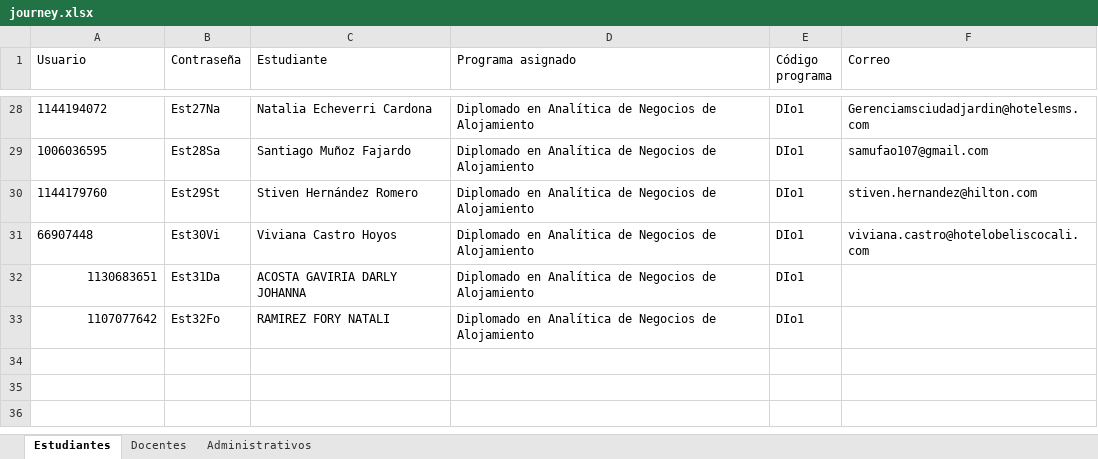
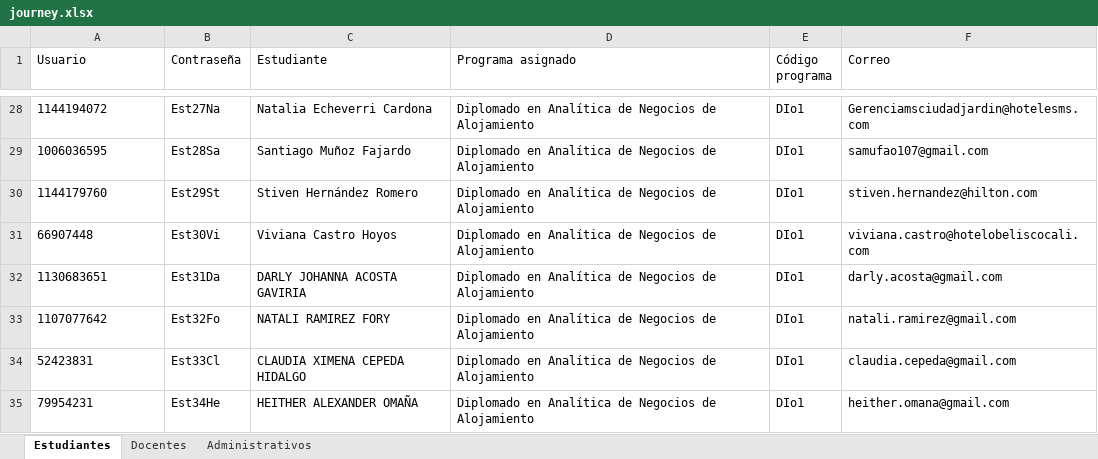
Before and after one commit to danilomontealegre2025-bit/propulsor-journey, an Excel workbook: data/journey.xlsx, sheet Estudiantes, drawn as a sheet; only a part is shown, gaps mark what is left out; values as stored, in another font and other column widths than the file's, no borders; the diff names each change by its address in the sheet, - before the commit and + after, or states it on an @@ line.

```diff
--- a/data/journey.xlsx (sheet Estudiantes)
+++ b/data/journey.xlsx (sheet Estudiantes)
-A32:A33 alignment: right
+A32:A33 alignment: left
-C32 (Estudiante): ACOSTA GAVIRIA DARLY JOHANNA
+C32 (Estudiante): DARLY JOHANNA ACOSTA GAVIRIA
-F32 (Correo): (empty)
+F32 (Correo): darly.acosta@gmail.com
-C33 (Estudiante): RAMIREZ FORY NATALI
+C33 (Estudiante): NATALI RAMIREZ FORY
-F33 (Correo): (empty)
+F33 (Correo): natali.ramirez@gmail.com
+row 34: 52423831 | Est33Cl | CLAUDIA XIMENA CEPEDA HIDALGO | Diplomado en Analítica de Negocios de Alojamiento | DIo1 | claudia.cepeda@gmail.com
+row 35: 79954231 | Est34He | HEITHER ALEXANDER OMAÑA | Diplomado en Analítica de Negocios de Alojamiento | DIo1 | heither.omana@gmail.com
```
Also changed, not shown: sheet Docentes, 3 other files.
